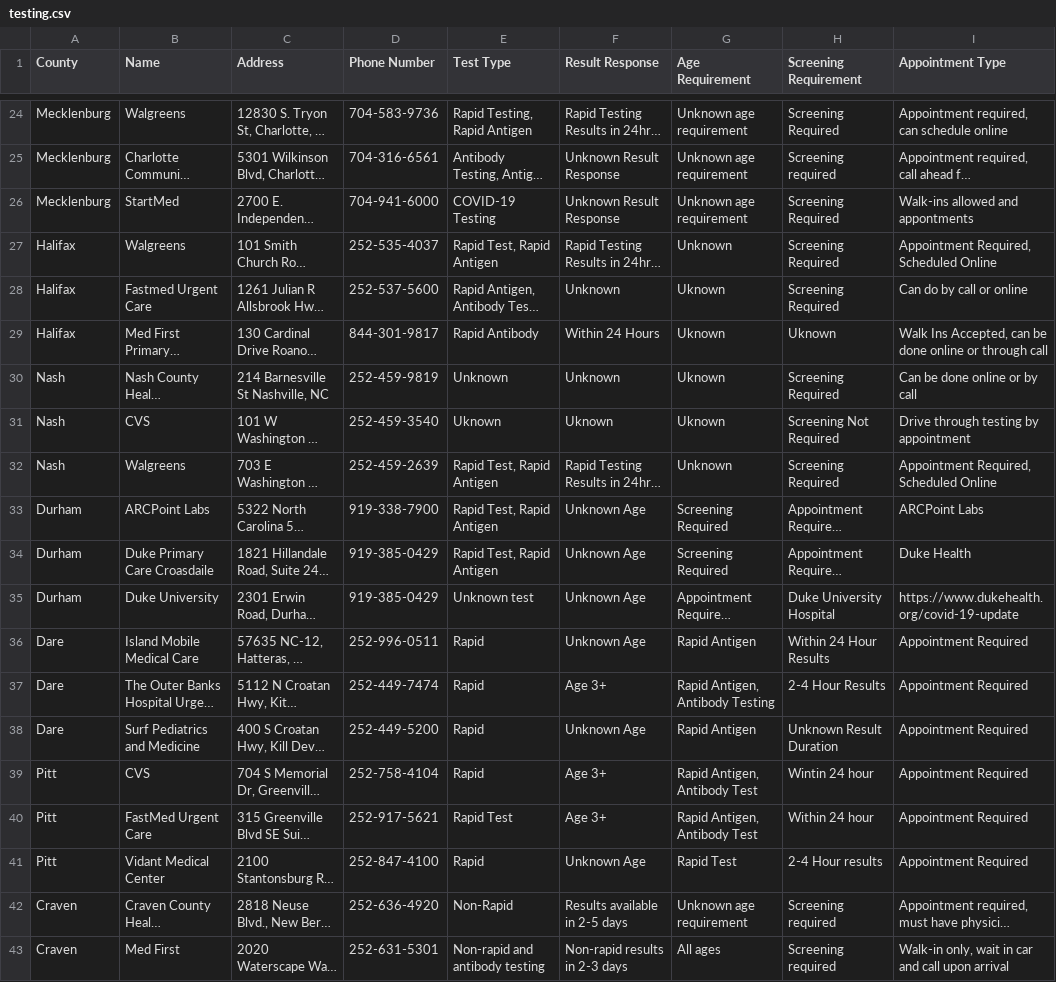
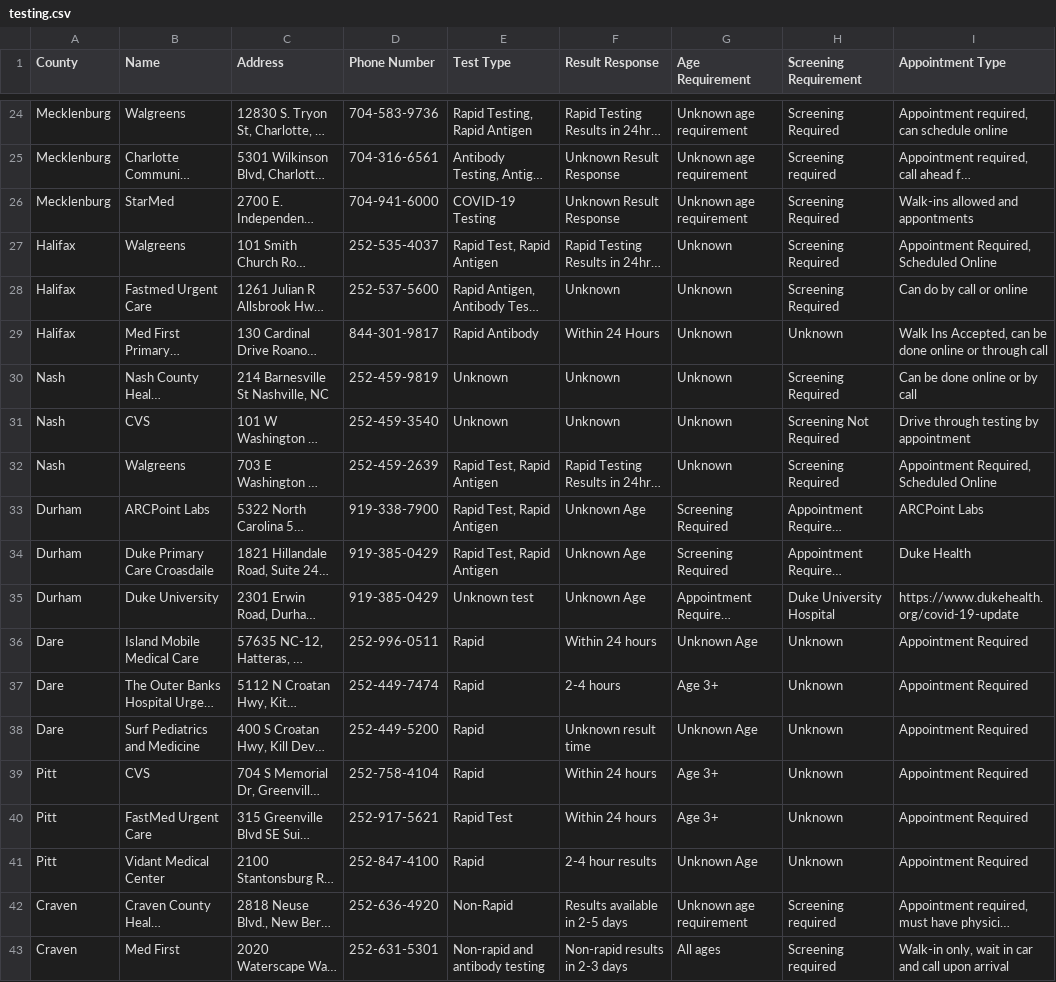
Before and after one commit to electricgull/findmyvaxnc, a CSV file: findmyvaxnc/docs/testing.csv, drawn as a sheet; only a part is shown, gaps mark what is left out; long unchanged cells end in …; the diff names each change by its address in the sheet, - before the commit and + after, or states it on an @@ line.

Commit message:
Update testing.csv

```diff
--- a/findmyvaxnc/docs/testing.csv
+++ b/findmyvaxnc/docs/testing.csv
-B26 (Name): StartMed
+B26 (Name): StarMed
-G28:G31 (Age Requirement): Uknown
+G28:G31 (Age Requirement): Unknown
-H29 (Screening Requirement): Uknown
+H29 (Screening Requirement): Unknown
-E31 (Test Type): Uknown
+E31 (Test Type): Unknown
-F31 (Result Response): Uknown
+F31 (Result Response): Unknown
-F36 (Result Response): Unknown Age
+F36 (Result Response): Within 24 hours
-G36 (Age Requirement): Rapid Antigen
+G36 (Age Requirement): Unknown Age
-H36 (Screening Requirement): Within 24 Hour Results
+H36 (Screening Requirement): Unknown
-F37 (Result Response): Age 3+
+F37 (Result Response): 2-4 hours
-G37 (Age Requirement): Rapid Antigen, Antibody Testing
+G37 (Age Requirement): Age 3+
-H37 (Screening Requirement): 2-4 Hour Results
+H37 (Screening Requirement): Unknown
-F38 (Result Response): Unknown Age
+F38 (Result Response): Unknown result time
-G38 (Age Requirement): Rapid Antigen
+G38 (Age Requirement): Unknown Age
-H38 (Screening Requirement): Unknown Result Duration
+H38 (Screening Requirement): Unknown
-F39:F40 (Result Response): Age 3+
+F39:F40 (Result Response): Within 24 hours
-G39:G40 (Age Requirement): Rapid Antigen, Antibody Test
+G39:G40 (Age Requirement): Age 3+
-H39 (Screening Requirement): Wintin 24 hour
+H39 (Screening Requirement): Unknown
-H40 (Screening Requirement): Within 24 hour
+H40 (Screening Requirement): Unknown
-F41 (Result Response): Unknown Age
+F41 (Result Response): 2-4 hour results
-G41 (Age Requirement): Rapid Test
+G41 (Age Requirement): Unknown Age
-H41 (Screening Requirement): 2-4 Hour results
+H41 (Screening Requirement): Unknown
```
